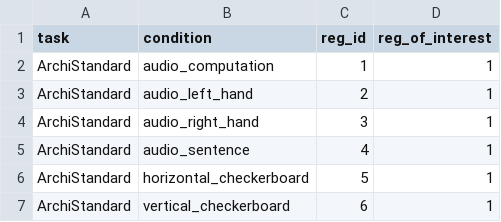
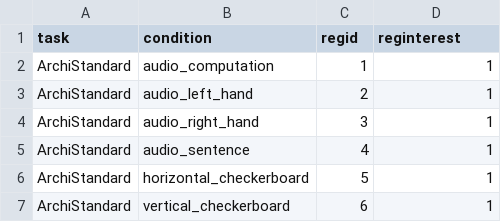
Before and after one commit to DiedrichsenLab/Functional_Fusion, a TSV file: preprocessing/ibc_conditions.tsv, drawn as a sheet; only a part is shown.

```diff
--- a/preprocessing/ibc_conditions.tsv
+++ b/preprocessing/ibc_conditions.tsv
@@ -1,2 +1,2 @@
-task	condition	reg_id	reg_of_interest
+task	condition	regid	reginterest
 ArchiStandard	audio_computation	1	1
```
Also changed, not shown: 1 other file.
